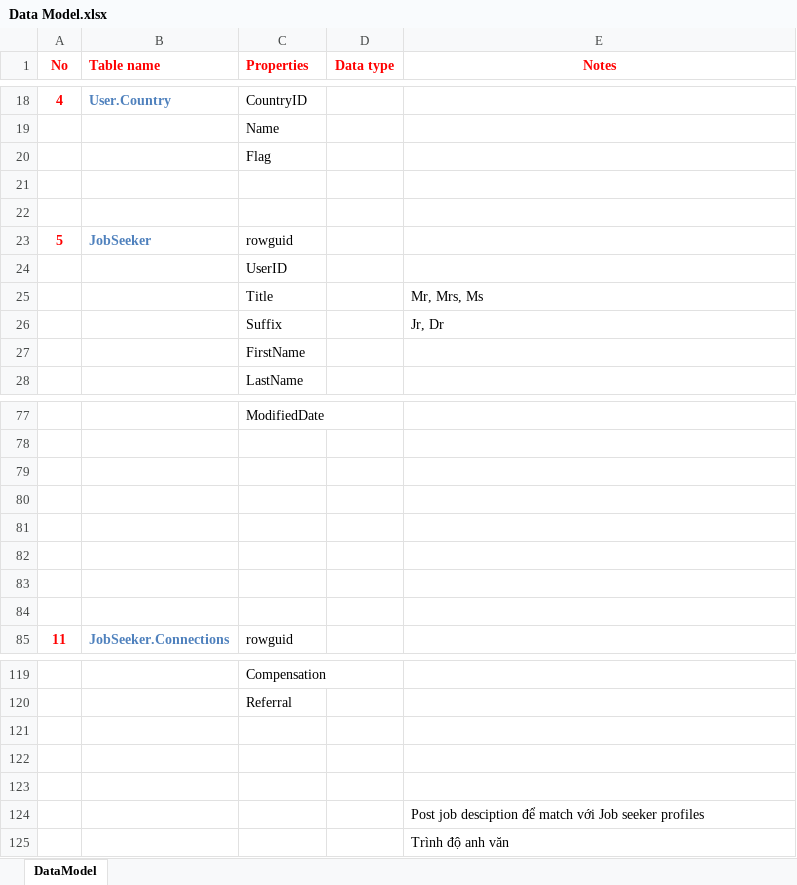
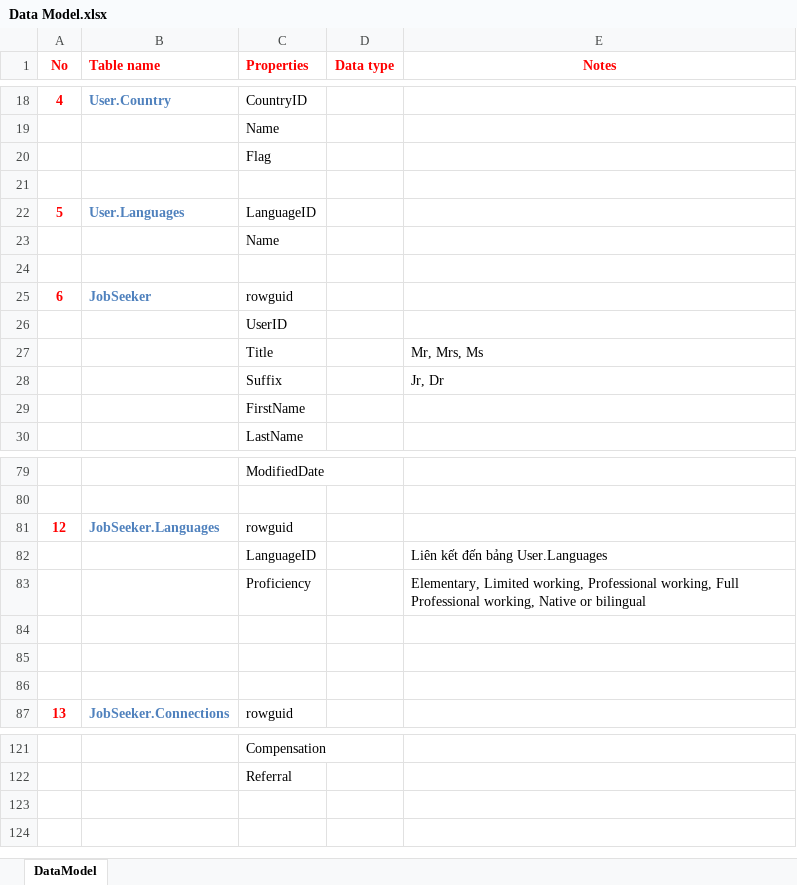
Before and after one commit to khanhduy94/jobzoom, an Excel workbook: Documents/Analysis & Design/Data Model.xlsx, sheet DataModel, drawn as a sheet; only a part is shown, gaps mark what is left out; values as stored, in another font and other column widths than the file's, no borders; removed rows and columns are numbered as before the commit, all else as after; the diff names each change by its address in the sheet, - before the commit and + after, or states it on an @@ line.

```diff
--- a/Documents/Analysis & Design/Data Model.xlsx (sheet DataModel)
+++ b/Documents/Analysis & Design/Data Model.xlsx (sheet DataModel)
+row 22: 5 | User.Languages | LanguageID
+row 23:  |  | Name
@@ column A (No) renumbered between rows 25 and 116 @@
-row 81: (empty)
+row 81: 12 | JobSeeker.Languages | rowguid
-row 82: (empty)
+row 82:  |  | LanguageID |  | Liên kết đến bảng User.Languages
-row 83: (empty)
+row 83:  |  | Proficiency |  | Elementary, Limited working, Professional working, Full Professional working, Native or bilingual
-row 121: (empty)
-row 122: (empty)
-row 123: (empty)
-row 124:  |  |  |  | Post job desciption để match với Job seeker profiles
-row 125:  |  |  |  | Trình độ anh văn
```
Also changed, not shown: formulas that keep their value.
